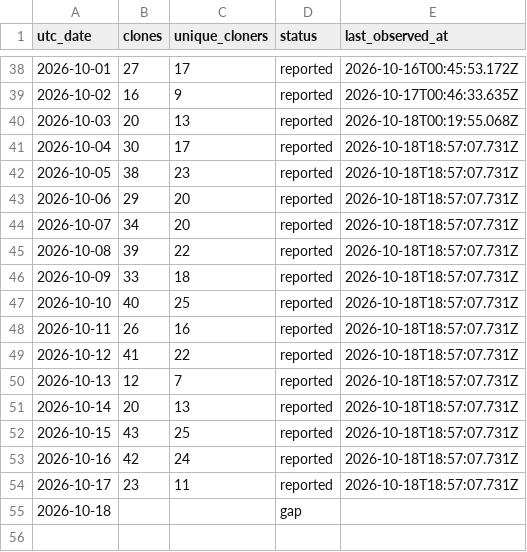
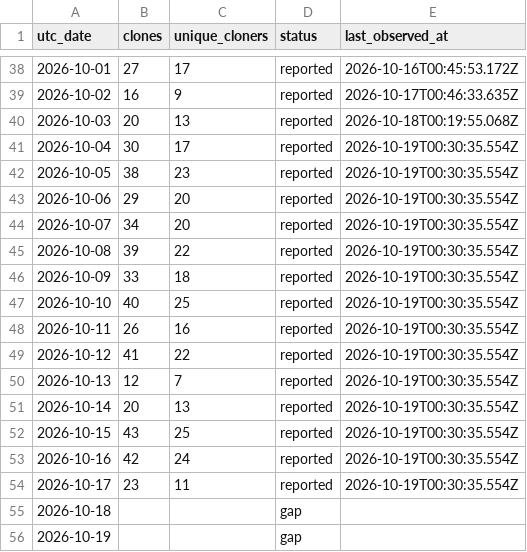
Before and after one commit to zachealy1/orchestrator, a CSV file: clones/daily.csv, drawn as a sheet; only a part is shown, gaps mark what is left out.

```diff
--- a/clones/daily.csv
+++ b/clones/daily.csv
@@ -40,16 +40,17 @@ utc_date,clones,unique_cloners,status,last_observed_at
 2026-10-03,20,13,reported,2026-10-18T00:19:55.068Z
-2026-10-04,30,17,reported,2026-10-18T18:57:07.731Z
-2026-10-05,38,23,reported,2026-10-18T18:57:07.731Z
-2026-10-06,29,20,reported,2026-10-18T18:57:07.731Z
-2026-10-07,34,20,reported,2026-10-18T18:57:07.731Z
-2026-10-08,39,22,reported,2026-10-18T18:57:07.731Z
-2026-10-09,33,18,reported,2026-10-18T18:57:07.731Z
-2026-10-10,40,25,reported,2026-10-18T18:57:07.731Z
-2026-10-11,26,16,reported,2026-10-18T18:57:07.731Z
-2026-10-12,41,22,reported,2026-10-18T18:57:07.731Z
-2026-10-13,12,7,reported,2026-10-18T18:57:07.731Z
-2026-10-14,20,13,reported,2026-10-18T18:57:07.731Z
-2026-10-15,43,25,reported,2026-10-18T18:57:07.731Z
-2026-10-16,42,24,reported,2026-10-18T18:57:07.731Z
-2026-10-17,23,11,reported,2026-10-18T18:57:07.731Z
+2026-10-04,30,17,reported,2026-10-19T00:30:35.554Z
+2026-10-05,38,23,reported,2026-10-19T00:30:35.554Z
+2026-10-06,29,20,reported,2026-10-19T00:30:35.554Z
+2026-10-07,34,20,reported,2026-10-19T00:30:35.554Z
+2026-10-08,39,22,reported,2026-10-19T00:30:35.554Z
+2026-10-09,33,18,reported,2026-10-19T00:30:35.554Z
+2026-10-10,40,25,reported,2026-10-19T00:30:35.554Z
+2026-10-11,26,16,reported,2026-10-19T00:30:35.554Z
+2026-10-12,41,22,reported,2026-10-19T00:30:35.554Z
+2026-10-13,12,7,reported,2026-10-19T00:30:35.554Z
+2026-10-14,20,13,reported,2026-10-19T00:30:35.554Z
+2026-10-15,43,25,reported,2026-10-19T00:30:35.554Z
+2026-10-16,42,24,reported,2026-10-19T00:30:35.554Z
+2026-10-17,23,11,reported,2026-10-19T00:30:35.554Z
 2026-10-18,,,gap,
+2026-10-19,,,gap,
```
Also changed, not shown: daily.csv, 7 other files.
